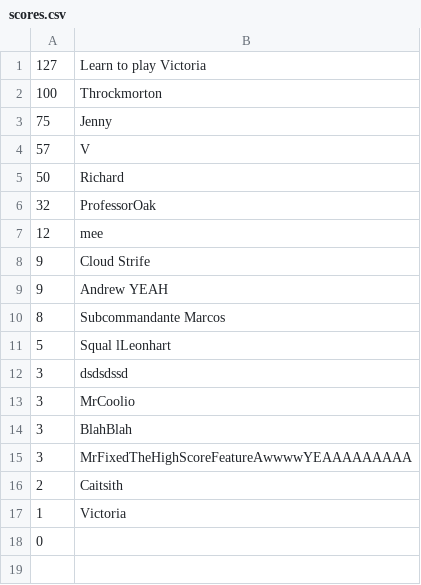
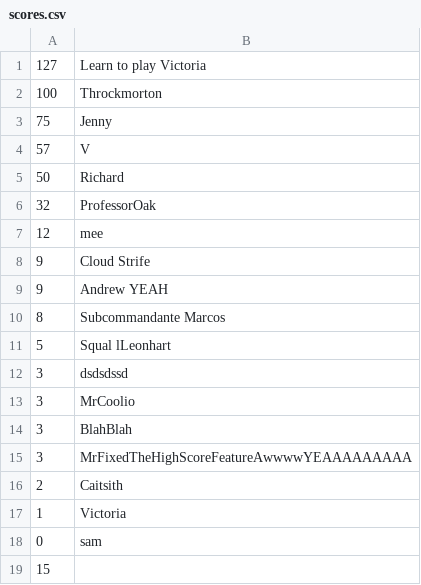
Before and after one commit to ucsb-cs56-projects/cs56-games-pong, a CSV file: src/edu/ucsb/cs56/projects/games/pong/highscore/scores.csv, drawn as a sheet.

```diff
--- a/src/edu/ucsb/cs56/projects/games/pong/highscore/scores.csv
+++ b/src/edu/ucsb/cs56/projects/games/pong/highscore/scores.csv
@@ -17,2 +17,3 @@
 1,Victoria
-0,
+0,sam
+15,
```
Also changed, not shown: 1 other file.
